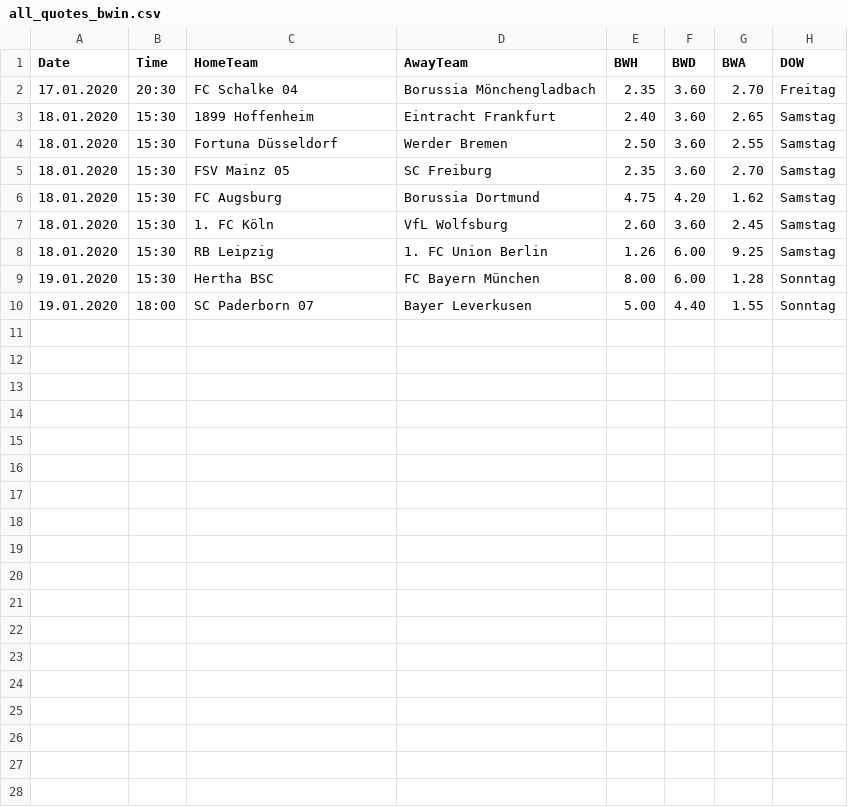
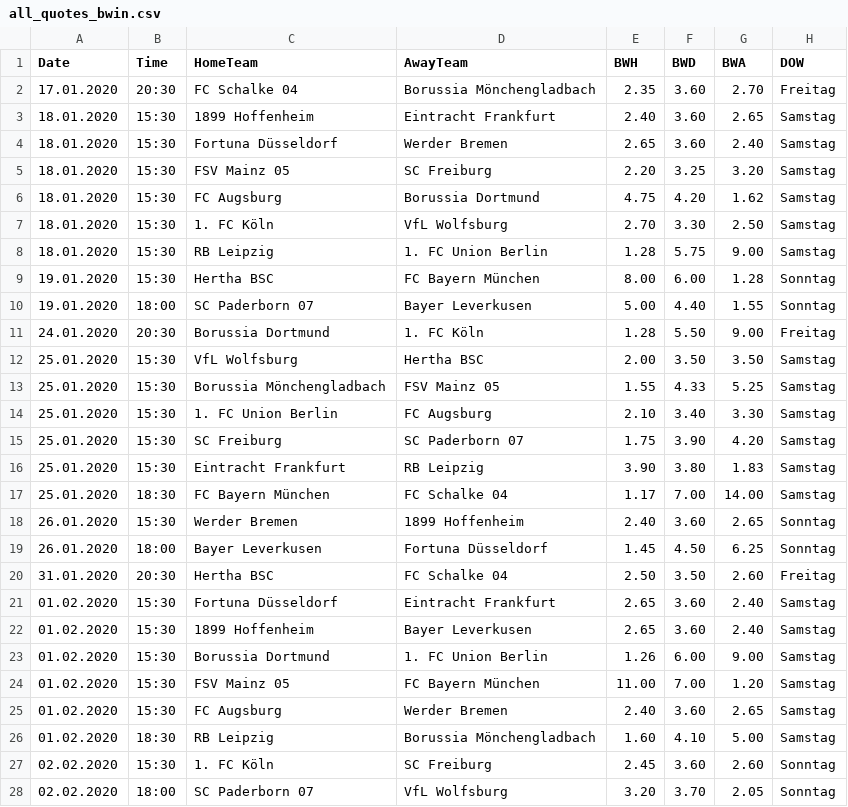
Before and after one commit to martinstorch/football, a CSV file: TF/data/all_quotes_bwin.csv, drawn as a sheet.

```diff
--- a/TF/data/all_quotes_bwin.csv
+++ b/TF/data/all_quotes_bwin.csv
@@ -3,8 +3,26 @@ Date,Time,HomeTeam,AwayTeam,BWH,BWD,BWA,DOW
 18.01.2020,15:30,1899 Hoffenheim,Eintracht Frankfurt,2.40,3.60,2.65,Samstag
-18.01.2020,15:30,Fortuna Düsseldorf,Werder Bremen,2.50,3.60,2.55,Samstag
-18.01.2020,15:30,FSV Mainz 05,SC Freiburg,2.35,3.60,2.70,Samstag
+18.01.2020,15:30,Fortuna Düsseldorf,Werder Bremen,2.65,3.60,2.40,Samstag
+18.01.2020,15:30,FSV Mainz 05,SC Freiburg,2.20,3.25,3.20,Samstag
 18.01.2020,15:30,FC Augsburg,Borussia Dortmund,4.75,4.20,1.62,Samstag
-18.01.2020,15:30,1. FC Köln,VfL Wolfsburg,2.60,3.60,2.45,Samstag
-18.01.2020,15:30,RB Leipzig,1. FC Union Berlin,1.26,6.00,9.25,Samstag
+18.01.2020,15:30,1. FC Köln,VfL Wolfsburg,2.70,3.30,2.50,Samstag
+18.01.2020,15:30,RB Leipzig,1. FC Union Berlin,1.28,5.75,9.00,Samstag
 19.01.2020,15:30,Hertha BSC,FC Bayern München,8.00,6.00,1.28,Sonntag
 19.01.2020,18:00,SC Paderborn 07 ,Bayer Leverkusen,5.00,4.40,1.55,Sonntag
+24.01.2020,20:30,Borussia Dortmund,1. FC Köln,1.28,5.50,9.00,Freitag
+25.01.2020,15:30,VfL Wolfsburg,Hertha BSC,2.00,3.50,3.50,Samstag
+25.01.2020,15:30,Borussia Mönchengladbach,FSV Mainz 05,1.55,4.33,5.25,Samstag
+25.01.2020,15:30,1. FC Union Berlin,FC Augsburg,2.10,3.40,3.30,Samstag
+25.01.2020,15:30,SC Freiburg,SC Paderborn 07 ,1.75,3.90,4.20,Samstag
+25.01.2020,15:30,Eintracht Frankfurt,RB Leipzig,3.90,3.80,1.83,Samstag
+25.01.2020,18:30,FC Bayern München,FC Schalke 04,1.17,7.00,14.00,Samstag
+26.01.2020,15:30,Werder Bremen,1899 Hoffenheim,2.40,3.60,2.65,Sonntag
+26.01.2020,18:00,Bayer Leverkusen,Fortuna Düsseldorf,1.45,4.50,6.25,Sonntag
+31.01.2020,20:30,Hertha BSC,FC Schalke 04,2.50,3.50,2.60,Freitag
+01.02.2020,15:30,Fortuna Düsseldorf,Eintracht Frankfurt,2.65,3.60,2.40,Samstag
+01.02.2020,15:30,1899 Hoffenheim,Bayer Leverkusen,2.65,3.60,2.40,Samstag
+01.02.2020,15:30,Borussia Dortmund,1. FC Union Berlin,1.26,6.00,9.00,Samstag
+01.02.2020,15:30,FSV Mainz 05,FC Bayern München,11.00,7.00,1.20,Samstag
+01.02.2020,15:30,FC Augsburg,Werder Bremen,2.40,3.60,2.65,Samstag
+01.02.2020,18:30,RB Leipzig,Borussia Mönchengladbach,1.60,4.10,5.00,Samstag
+02.02.2020,15:30,1. FC Köln,SC Freiburg,2.45,3.60,2.60,Sonntag
+02.02.2020,18:00,SC Paderborn 07 ,VfL Wolfsburg,3.20,3.70,2.05,Sonntag
```
Also changed, not shown: TF/data/all_labels.csv, TF/data/full_data.csv, 2 other files.
